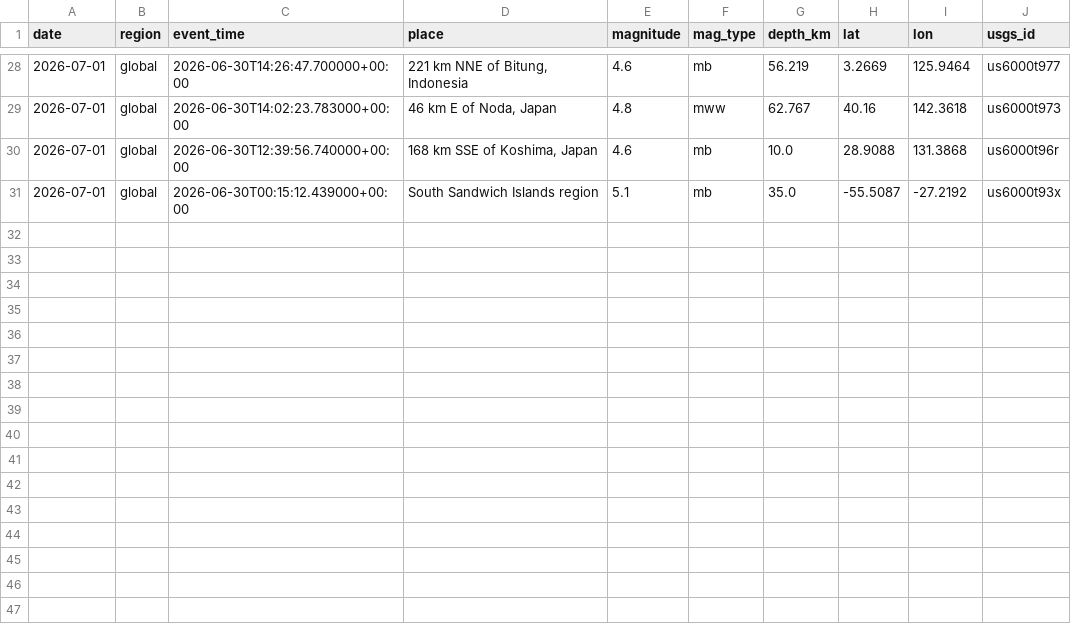
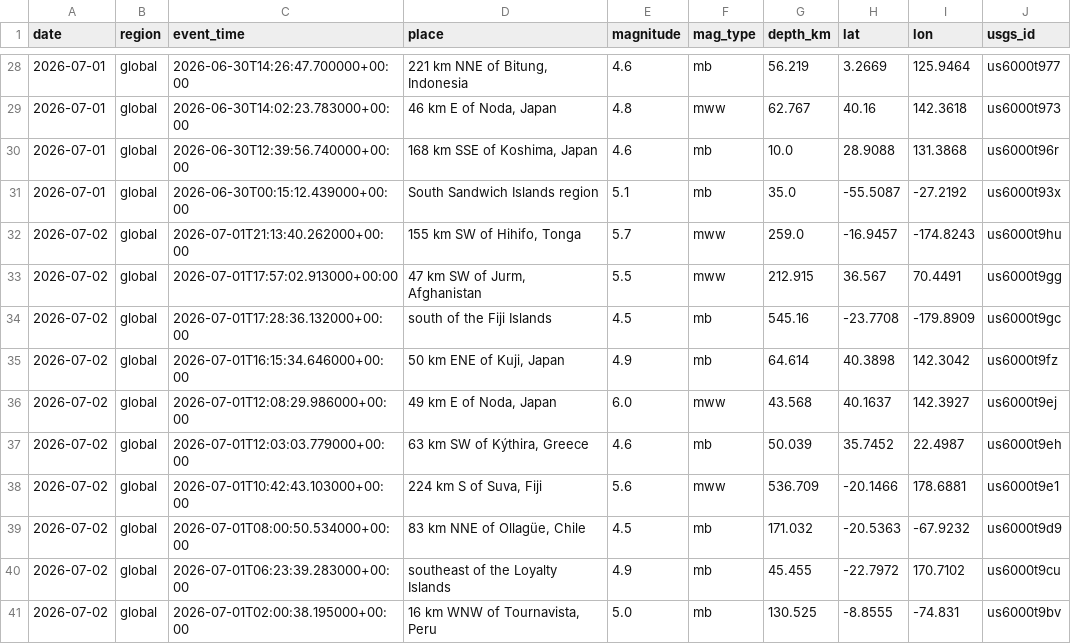
Before and after one commit to icedo724/data_collection, a CSV file: data/environment/earthquakes.csv, drawn as a sheet; only a part is shown, gaps mark what is left out.

```diff
--- a/data/environment/earthquakes.csv
+++ b/data/environment/earthquakes.csv
@@ -31 +31,11 @@
 2026-07-01,global,2026-06-30T00:15:12.439000+00:00,South Sandwich Islands region,5.1,mb,35.0,-55.5087,-27.2192,us6000t93x
+2026-07-02,global,2026-07-01T21:13:40.262000+00:00,"155 km SW of Hihifo, Tonga",5.7,mww,259.0,-16.9457,-174.8243,us6000t9hu
+2026-07-02,global,2026-07-01T17:57:02.913000+00:00,"47 km SW of Jurm, Afghanistan",5.5,mww,212.915,36.567,70.4491,us6000t9gg
+2026-07-02,global,2026-07-01T17:28:36.132000+00:00,south of the Fiji Islands,4.5,mb,545.16,-23.7708,-179.8909,us6000t9gc
+2026-07-02,global,2026-07-01T16:15:34.646000+00:00,"50 km ENE of Kuji, Japan",4.9,mb,64.614,40.3898,142.3042,us6000t9fz
+2026-07-02,global,2026-07-01T12:08:29.986000+00:00,"49 km E of Noda, Japan",6.0,mww,43.568,40.1637,142.3927,us6000t9ej
+2026-07-02,global,2026-07-01T12:03:03.779000+00:00,"63 km SW of Kýthira, Greece",4.6,mb,50.039,35.7452,22.4987,us6000t9eh
+2026-07-02,global,2026-07-01T10:42:43.103000+00:00,"224 km S of Suva, Fiji",5.6,mww,536.709,-20.1466,178.6881,us6000t9e1
+2026-07-02,global,2026-07-01T08:00:50.534000+00:00,"83 km NNE of Ollagüe, Chile",4.5,mb,171.032,-20.5363,-67.9232,us6000t9d9
+2026-07-02,global,2026-07-01T06:23:39.283000+00:00,southeast of the Loyalty Islands,4.9,mb,45.455,-22.7972,170.7102,us6000t9cu
+2026-07-02,global,2026-07-01T02:00:38.195000+00:00,"16 km WNW of Tournavista, Peru",5.0,mb,130.525,-8.8555,-74.831,us6000t9bv
```
Also changed, not shown: data/environment/air_quality.csv, data/environment/weather.csv, 7 other files.
